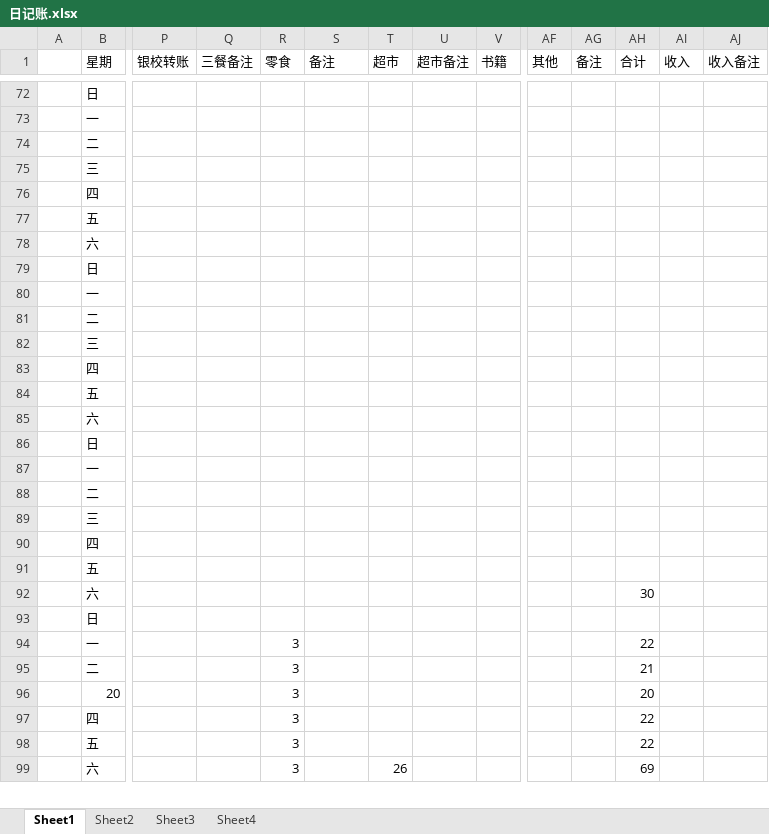
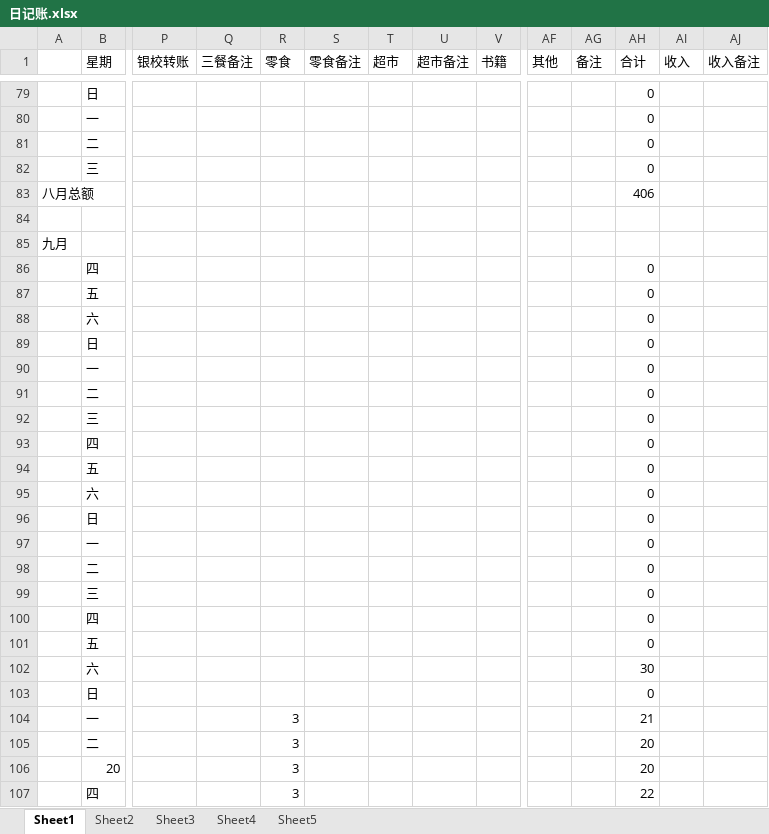
Before and after one commit to ExcaliburEX/Daily-Plan-In-Graduate-Life, an Excel workbook: 日记账.xlsx, sheet Sheet1, drawn as a sheet; only a part is shown, gaps mark what is left out; the shorter side is filled out with more unchanged rows; values as stored, in another font and other column widths than the file's, no cell formats; charts and pictures not drawn; addresses are those after the commit; rows hold the shown columns only; the diff covers the shown part only; the diff names each change by its address in the sheet, - before the commit and + after, or states it on an @@ line.

```diff
--- a/日记账.xlsx (sheet Sheet1)
+++ b/日记账.xlsx (sheet Sheet1)
+sheet tab: Sheet5
-S1: 备注
+S1: 零食备注
-AH79:AH82 (合计): (empty)
+AH79:AH82 (合计): 0
+row 83: 八月总额 |  |  |  |  |  |  |  |  |  |  | 406
+row 84: (empty)
+row 85: 九月
-AH86:AH101 (合计): (empty)
+AH86:AH101 (合计): 0
-AH103 (合计): (empty)
+AH103 (合计): 0
-AH104 (合计): 22
+AH104 (合计): 21
-AH105 (合计): 21
+AH105 (合计): 20
```
Also changed, not shown: other rows of this sheet, cell formats, formulas that keep their value, charts or pictures.
